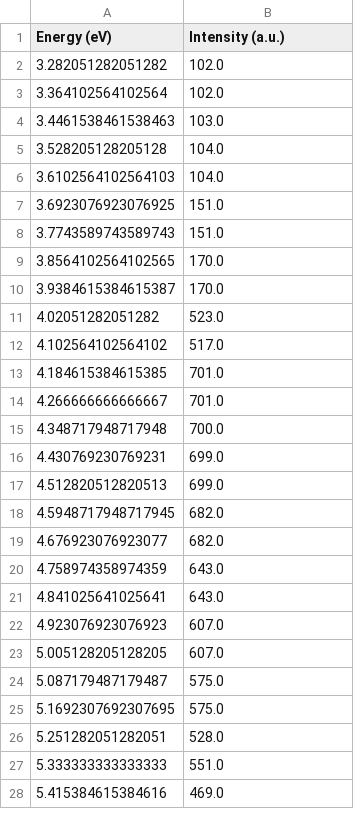
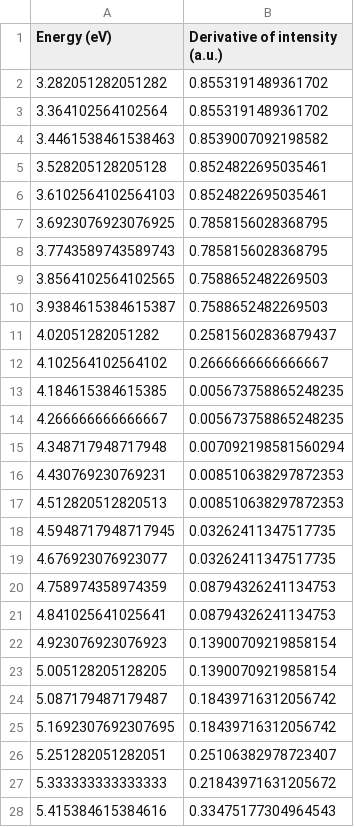
Before and after one commit to GottfridOlsson/TIF120-Labs-Data-analysis, a CSV file: EELS_reference/csv/Minni_c_1.csv, drawn as a sheet; only a part is shown; the diff covers the shown part only.

Commit message:
Correced header in minni spectrum csv

```diff
--- a/EELS_reference/csv/Minni_c_1.csv
+++ b/EELS_reference/csv/Minni_c_1.csv
@@ -1,28 +1,28 @@
-Energy (eV),Intensity (a.u.)
-3.282051282051282,102.0
-3.364102564102564,102.0
-3.4461538461538463,103.0
-3.528205128205128,104.0
-3.6102564102564103,104.0
-3.6923076923076925,151.0
-3.7743589743589743,151.0
-3.8564102564102565,170.0
-3.9384615384615387,170.0
-4.02051282051282,523.0
-4.102564102564102,517.0
-4.184615384615385,701.0
-4.266666666666667,701.0
-4.348717948717948,700.0
-4.430769230769231,699.0
-4.512820512820513,699.0
-4.5948717948717945,682.0
-4.676923076923077,682.0
-4.758974358974359,643.0
-4.841025641025641,643.0
-4.923076923076923,607.0
-5.005128205128205,607.0
-5.087179487179487,575.0
-5.1692307692307695,575.0
-5.251282051282051,528.0
-5.333333333333333,551.0
-5.415384615384616,469.0
+Energy (eV),Derivative of intensity (a.u.)
+3.282051282051282,0.8553191489361702
+3.364102564102564,0.8553191489361702
+3.4461538461538463,0.8539007092198582
+3.528205128205128,0.8524822695035461
+3.6102564102564103,0.8524822695035461
+3.6923076923076925,0.7858156028368795
+3.7743589743589743,0.7858156028368795
+3.8564102564102565,0.7588652482269503
+3.9384615384615387,0.7588652482269503
+4.02051282051282,0.25815602836879437
+4.102564102564102,0.2666666666666667
+4.184615384615385,0.005673758865248235
+4.266666666666667,0.005673758865248235
+4.348717948717948,0.007092198581560294
+4.430769230769231,0.008510638297872353
+4.512820512820513,0.008510638297872353
+4.5948717948717945,0.03262411347517735
+4.676923076923077,0.03262411347517735
+4.758974358974359,0.08794326241134753
+4.841025641025641,0.08794326241134753
+4.923076923076923,0.13900709219858154
+5.005128205128205,0.13900709219858154
+5.087179487179487,0.18439716312056742
+5.1692307692307695,0.18439716312056742
+5.251282051282051,0.25106382978723407
+5.333333333333333,0.21843971631205672
+5.415384615384616,0.33475177304964543
```
Also changed, not shown: 166 edited cells elsewhere in this file, EELS_reference/csv/Minni_a_1.csv, EELS_reference/csv/Minni_b_1.csv, 4 other files.
